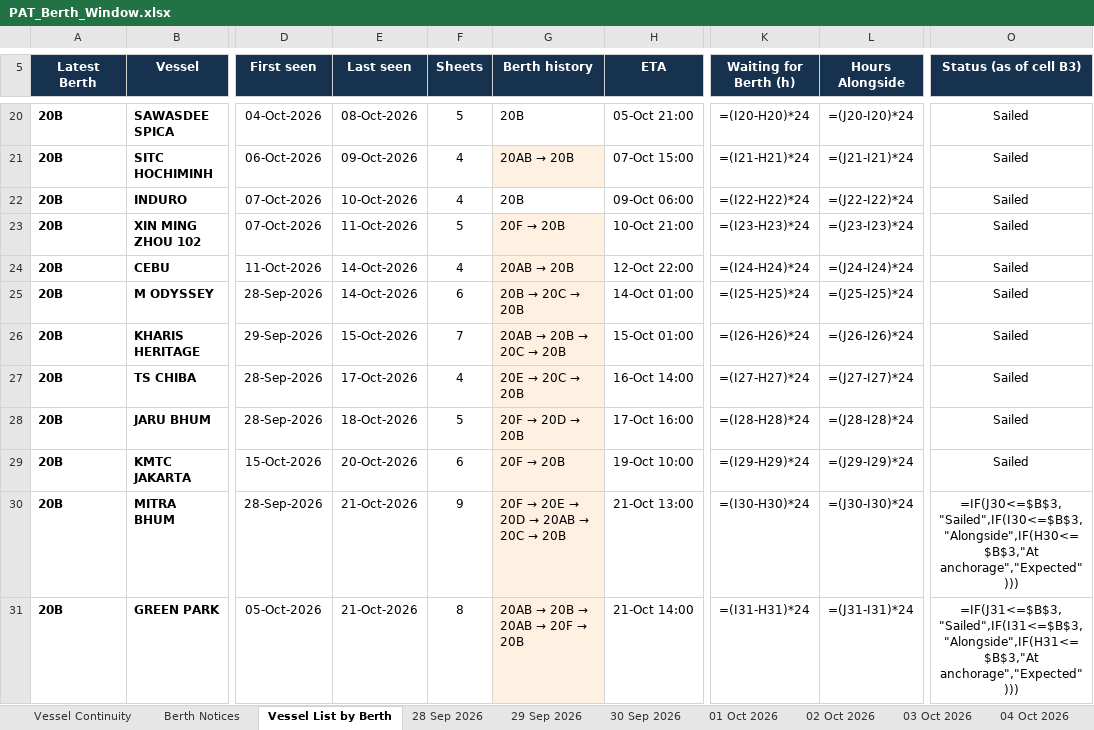
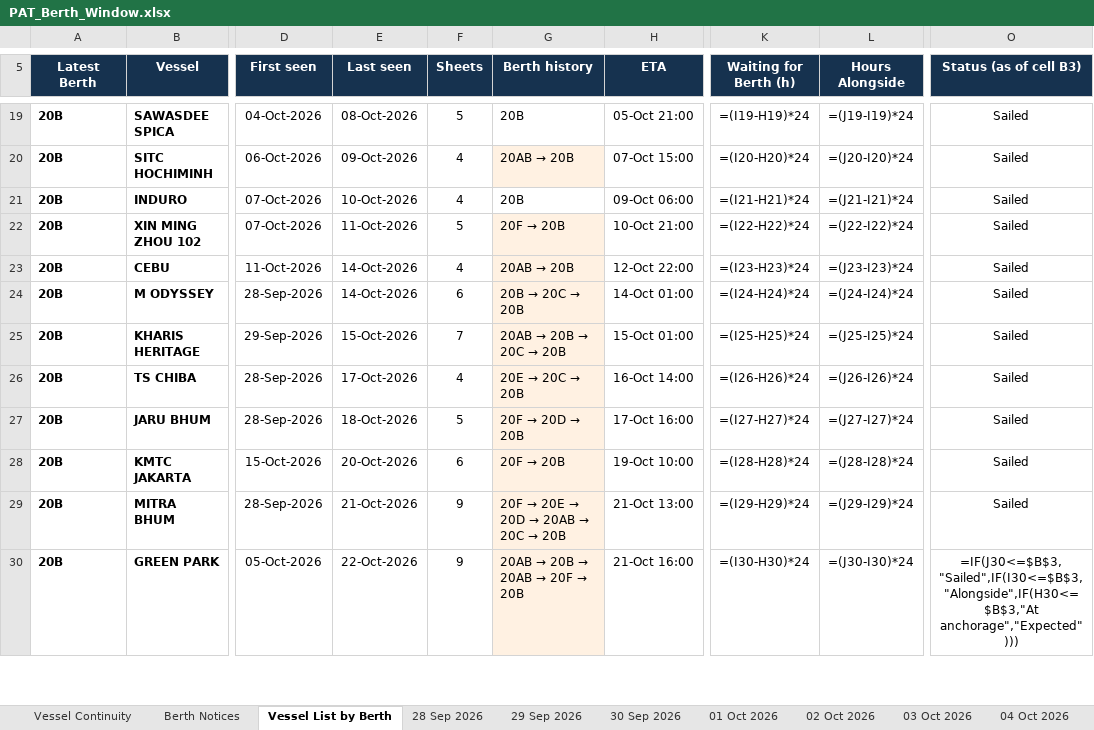
Before and after one commit to sirichai1265/PAT-BERTH, an Excel workbook: PAT_Berth_Window.xlsx, sheet Vessel List by Berth, drawn as a sheet; only a part is shown, gaps mark what is left out; values as stored, in another font and other column widths than the file's, no borders; formulas without a stored value are shown as written; addresses are those after the commit; the diff covers the shown part only; the diff names each change by its address in the sheet, - before the commit and + after, or states it on an @@ line.

```diff
--- a/PAT_Berth_Window.xlsx (sheet Vessel List by Berth)
+++ b/PAT_Berth_Window.xlsx (sheet Vessel List by Berth)
-K19 (Waiting for Berth (h)): =(I20-H20)*24
+K19 (Waiting for Berth (h)): =(I19-H19)*24
-L19 (Hours Alongside): =(J20-I20)*24
+L19 (Hours Alongside): =(J19-I19)*24
-K20 (Waiting for Berth (h)): =(I21-H21)*24
+K20 (Waiting for Berth (h)): =(I20-H20)*24
-L20 (Hours Alongside): =(J21-I21)*24
+L20 (Hours Alongside): =(J20-I20)*24
-K21 (Waiting for Berth (h)): =(I22-H22)*24
+K21 (Waiting for Berth (h)): =(I21-H21)*24
-L21 (Hours Alongside): =(J22-I22)*24
+L21 (Hours Alongside): =(J21-I21)*24
-K22 (Waiting for Berth (h)): =(I23-H23)*24
+K22 (Waiting for Berth (h)): =(I22-H22)*24
-L22 (Hours Alongside): =(J23-I23)*24
+L22 (Hours Alongside): =(J22-I22)*24
-K23 (Waiting for Berth (h)): =(I24-H24)*24
+K23 (Waiting for Berth (h)): =(I23-H23)*24
-L23 (Hours Alongside): =(J24-I24)*24
+L23 (Hours Alongside): =(J23-I23)*24
-K24 (Waiting for Berth (h)): =(I25-H25)*24
+K24 (Waiting for Berth (h)): =(I24-H24)*24
-L24 (Hours Alongside): =(J25-I25)*24
+L24 (Hours Alongside): =(J24-I24)*24
-K25 (Waiting for Berth (h)): =(I26-H26)*24
+K25 (Waiting for Berth (h)): =(I25-H25)*24
-L25 (Hours Alongside): =(J26-I26)*24
+L25 (Hours Alongside): =(J25-I25)*24
-K26 (Waiting for Berth (h)): =(I27-H27)*24
+K26 (Waiting for Berth (h)): =(I26-H26)*24
-L26 (Hours Alongside): =(J27-I27)*24
+L26 (Hours Alongside): =(J26-I26)*24
-K27 (Waiting for Berth (h)): =(I28-H28)*24
+K27 (Waiting for Berth (h)): =(I27-H27)*24
-L27 (Hours Alongside): =(J28-I28)*24
+L27 (Hours Alongside): =(J27-I27)*24
-K28 (Waiting for Berth (h)): =(I29-H29)*24
+K28 (Waiting for Berth (h)): =(I28-H28)*24
-L28 (Hours Alongside): =(J29-I29)*24
+L28 (Hours Alongside): =(J28-I28)*24
-K29 (Waiting for Berth (h)): =(I30-H30)*24
+K29 (Waiting for Berth (h)): =(I29-H29)*24
-L29 (Hours Alongside): =(J30-I30)*24
+L29 (Hours Alongside): =(J29-I29)*24
-O29 (Status (as of cell B3)): =IF(J30<=$B$3,"Sailed",IF(I30<=$B$3,"Alongside",IF(H30<=$B$3,"At anchorage","Expected")))
+O29 (Status (as of cell B3)): Sailed
-E30 (Last seen): 21-Oct-2026
+E30 (Last seen): 22-Oct-2026
-F30 (Sheets): 8
+F30 (Sheets): 9
-H30 (ETA): 21-Oct 14:00
+H30 (ETA): 21-Oct 16:00
-K30 (Waiting for Berth (h)): =(I31-H31)*24
+K30 (Waiting for Berth (h)): =(I30-H30)*24
-L30 (Hours Alongside): =(J31-I31)*24
+L30 (Hours Alongside): =(J30-I30)*24
-O30 (Status (as of cell B3)): =IF(J31<=$B$3,"Sailed",IF(I31<=$B$3,"Alongside",IF(H31<=$B$3,"At anchorage","Expected")))
+O30 (Status (as of cell B3)): =IF(J30<=$B$3,"Sailed",IF(I30<=$B$3,"Alongside",IF(H30<=$B$3,"At anchorage","Expected")))
```
Also changed, not shown: 8 added rows, 3 removed rows and 125 edited cells elsewhere in this sheet, sheet Vessel Continuity, other sheet tabs, 01-10-2026/PAT_Berth_Window.xlsx, 02-10-2026/PAT_Berth_Window.xlsx, 29 other files.
